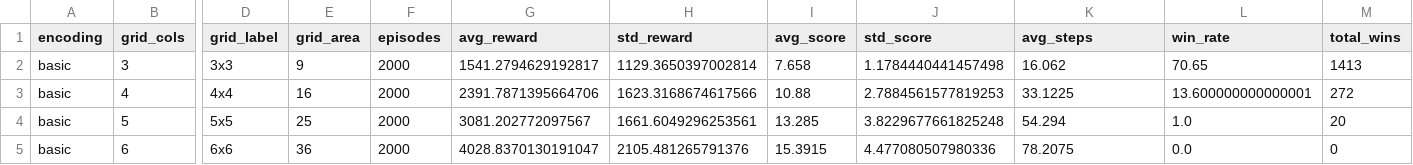
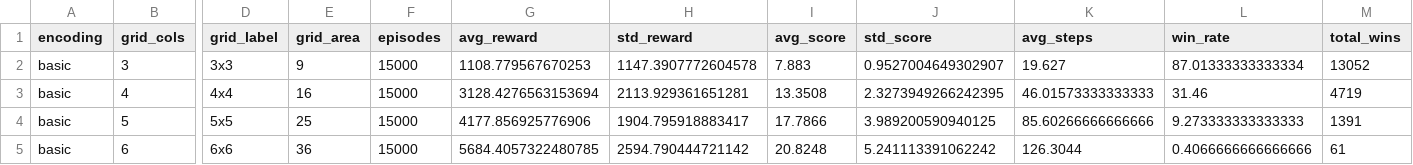
Before and after one commit to Wlad5/machine-learning-snake-game, a CSV file: DQN/generalization_csv/generalization_summary_latest.csv, drawn as a sheet; only a part is shown, gaps mark what is left out; the diff covers the shown part only; the diff names each change by its address in the sheet, - before the commit and + after, or states it on an @@ line.

Commit message:
An attempt to increase the generalization of the DQN model

```diff
--- a/DQN/generalization_csv/generalization_summary_latest.csv
+++ b/DQN/generalization_csv/generalization_summary_latest.csv
-F2:F5 (episodes): 2000
+F2:F5 (episodes): 15000
-G2 (avg_reward): 1541.2794629192817
+G2 (avg_reward): 1108.779567670253
-H2 (std_reward): 1129.3650397002814
+H2 (std_reward): 1147.3907772604578
-I2 (avg_score): 7.658
+I2 (avg_score): 7.883
-J2 (std_score): 1.1784440441457498
+J2 (std_score): 0.9527004649302907
-K2 (avg_steps): 16.062
+K2 (avg_steps): 19.627
-L2 (win_rate): 70.65
+L2 (win_rate): 87.01333333333334
-M2 (total_wins): 1413
+M2 (total_wins): 13052
-G3 (avg_reward): 2391.7871395664706
+G3 (avg_reward): 3128.4276563153694
-H3 (std_reward): 1623.3168674617566
+H3 (std_reward): 2113.929361651281
-I3 (avg_score): 10.88
+I3 (avg_score): 13.3508
-J3 (std_score): 2.7884561577819253
+J3 (std_score): 2.3273949266242395
-K3 (avg_steps): 33.1225
+K3 (avg_steps): 46.01573333333333
-L3 (win_rate): 13.600000000000001
+L3 (win_rate): 31.46
-M3 (total_wins): 272
+M3 (total_wins): 4719
-G4 (avg_reward): 3081.202772097567
+G4 (avg_reward): 4177.856925776906
-H4 (std_reward): 1661.6049296253561
+H4 (std_reward): 1904.795918883417
-I4 (avg_score): 13.285
+I4 (avg_score): 17.7866
-J4 (std_score): 3.8229677661825248
+J4 (std_score): 3.989200590940125
-K4 (avg_steps): 54.294
+K4 (avg_steps): 85.60266666666666
-L4 (win_rate): 1.0
+L4 (win_rate): 9.273333333333333
-M4 (total_wins): 20
+M4 (total_wins): 1391
-G5 (avg_reward): 4028.8370130191047
+G5 (avg_reward): 5684.4057322480785
-H5 (std_reward): 2105.481265791376
+H5 (std_reward): 2594.790444721142
-I5 (avg_score): 15.3915
+I5 (avg_score): 20.8248
-J5 (std_score): 4.477080507980336
+J5 (std_score): 5.241113391062242
-K5 (avg_steps): 78.2075
+K5 (avg_steps): 126.3044
-L5 (win_rate): 0.0
+L5 (win_rate): 0.4066666666666666
-M5 (total_wins): 0
+M5 (total_wins): 61
```
Also changed, not shown: 128 edited cells elsewhere in this file, 35 other files.
